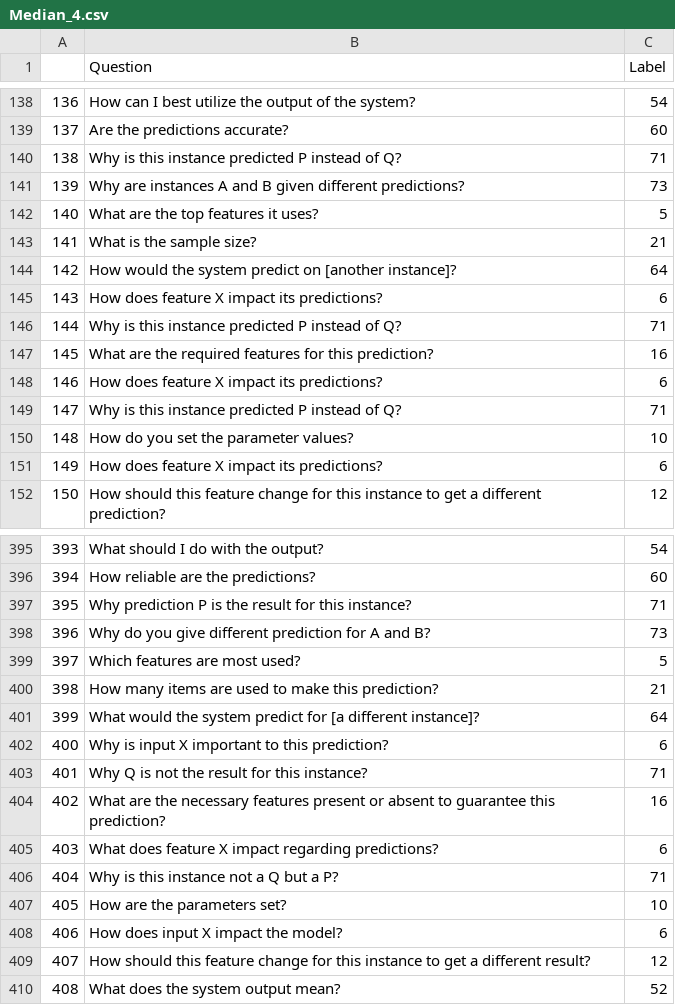
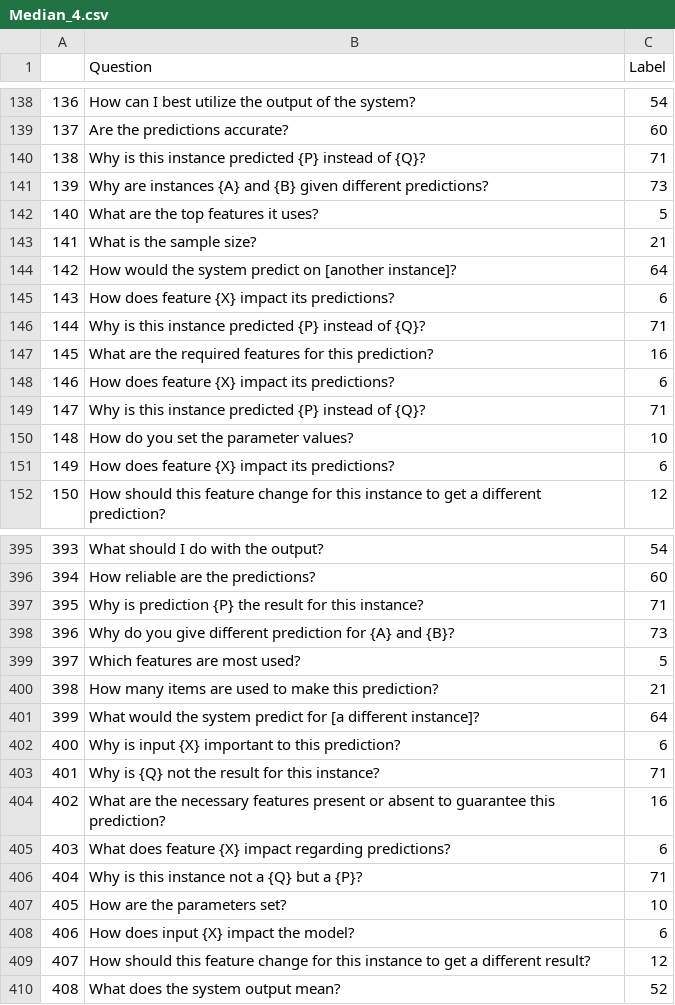
Before and after one commit to bach1292/XAGENT, a CSV file: XAgent/Agent/Median_4.csv, drawn as a sheet; only a part is shown, gaps mark what is left out; the diff covers the shown part only.

Commit message:
fix anchor, questions

```diff
--- a/XAgent/Agent/Median_4.csv
+++ b/XAgent/Agent/Median_4.csv
@@ -139,4 +139,4 @@
 137,Are the predictions accurate?,60
-138,Why is this instance predicted P instead of Q?,71
-139,Why are instances A and B given different predictions?,73
+138,Why is this instance predicted {P} instead of {Q}?,71
+139,Why are instances {A} and {B} given different predictions?,73
 140,What are the top features it uses?,5
@@ -144,9 +144,9 @@
 142,How would the system predict on [another instance]?,64
-143,How does feature X impact its predictions?,6
-144,Why is this instance predicted P instead of Q?,71
+143,How does feature {X} impact its predictions?,6
+144,Why is this instance predicted {P} instead of {Q}?,71
 145,What are the required features for this prediction?,16
-146,How does feature X impact its predictions?,6
-147,Why is this instance predicted P instead of Q?,71
+146,How does feature {X} impact its predictions?,6
+147,Why is this instance predicted {P} instead of {Q}?,71
 148,How do you set the parameter values?,10
-149,How does feature X impact its predictions?,6
+149,How does feature {X} impact its predictions?,6
 150,How should this feature change for this instance to get a different prediction?,12
@@ -396,4 +396,4 @@
 394,How reliable are the predictions?,60
-395,Why prediction P is the result for this instance?,71
-396,Why do you give different prediction for A and B?,73
+395,Why is prediction {P} the result for this instance?,71
+396,Why do you give different prediction for {A} and {B}?,73
 397,Which features are most used?,5
@@ -401,9 +401,9 @@
 399,What would the system predict for [a different instance]?,64
-400,Why is input X important to this prediction?,6
-401,Why Q is not the result for this instance?,71
+400,Why is input {X} important to this prediction?,6
+401,Why is {Q} not the result for this instance?,71
 402,What are the necessary features present or absent to guarantee this prediction?,16
-403,What does feature X impact regarding predictions?,6
-404,Why is this instance not a Q but a P?,71
+403,What does feature {X} impact regarding predictions?,6
+404,Why is this instance not a {Q} but a {P}?,71
 405,How are the parameters set?,10
-406,How does input X impact the model?,6
+406,How does input {X} impact the model?,6
 407,How should this feature change for this instance to get a different result?,12
```
Also changed, not shown: 62 edited cells elsewhere in this file, 7 other files.
